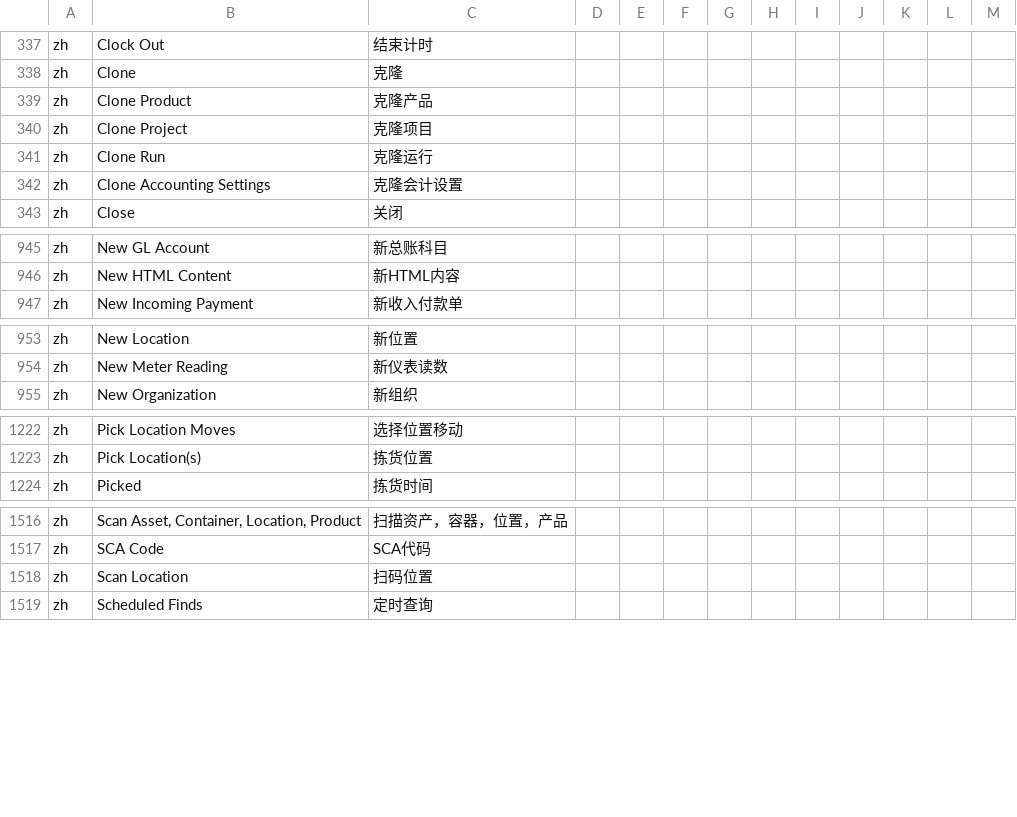
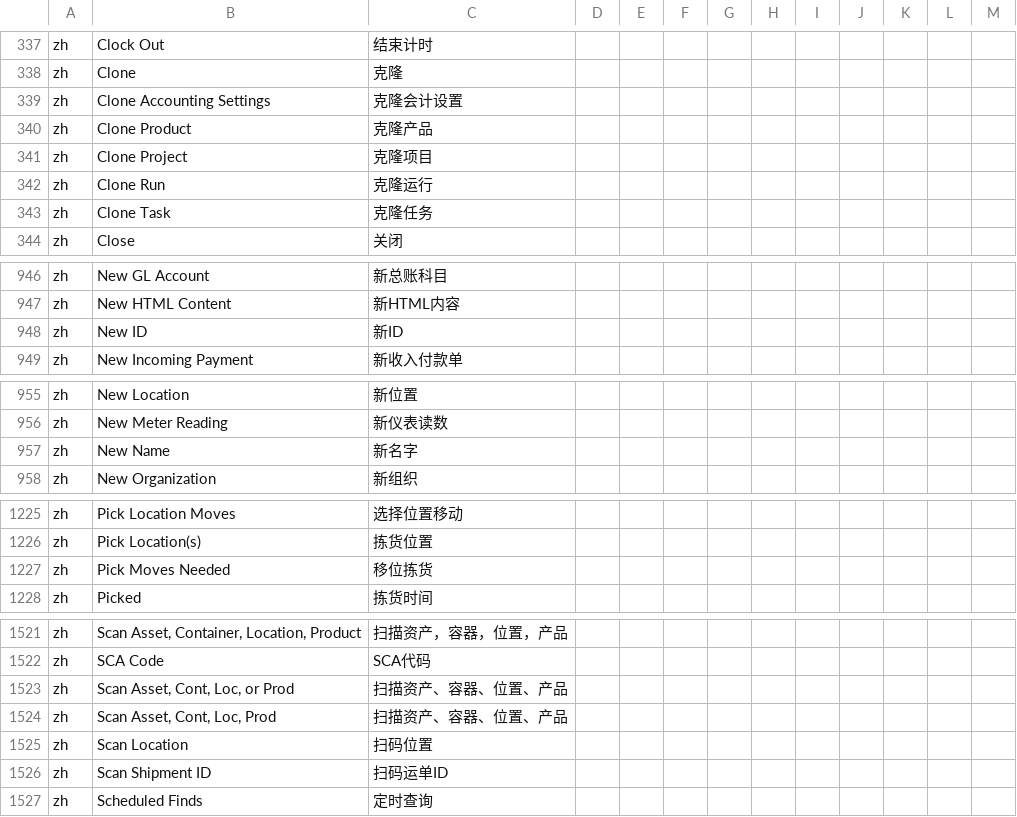
Before and after one commit to hellozhangwei/moqui-zapps, a CSV file: data/L10nZh.csv, drawn as a sheet; only a part is shown, gaps mark what is left out; the diff covers the shown part only.

Commit message:
Add some LocalizedMessage

```diff
--- a/data/L10nZh.csv
+++ b/data/L10nZh.csv
@@ -338,2 +338,3 @@ zh,Clock Out,结束计时
 zh,Clone,克隆
+zh,Clone Accounting Settings,克隆会计设置
 zh,Clone Product,克隆产品
@@ -341,3 +342,3 @@ zh,Clone Project,克隆项目
 zh,Clone Run,克隆运行
-zh,Clone Accounting Settings,克隆会计设置
+zh,Clone Task,克隆任务
 zh,Close,关闭
@@ -946,2 +947,3 @@ zh,New GL Account,新总账科目
 zh,New HTML Content,新HTML内容
+zh,New ID,新ID
 zh,New Incoming Payment,新收入付款单
@@ -954,2 +956,3 @@ zh,New Location,新位置
 zh,New Meter Reading,新仪表读数
+zh,New Name,新名字
 zh,New Organization,新组织
@@ -1223,2 +1226,3 @@ zh,Pick Location Moves,选择位置移动
 zh,Pick Location(s),拣货位置
+zh,Pick Moves Needed,移位拣货
 zh,Picked,拣货时间
@@ -1517,3 +1522,6 @@ zh,"Scan Asset, Container, Location, Product","扫描资产，容器，位置，
 zh,SCA Code,SCA代码
+zh,"Scan Asset, Cont, Loc, or Prod","扫描资产、容器、位置、产品"
+zh,"Scan Asset, Cont, Loc, Prod","扫描资产、容器、位置、产品"
 zh,Scan Location,扫码位置
+zh,Scan Shipment ID,扫码运单ID
 zh,Scheduled Finds,定时查询
```
Also changed, not shown: 4 added rows elsewhere in this file.
